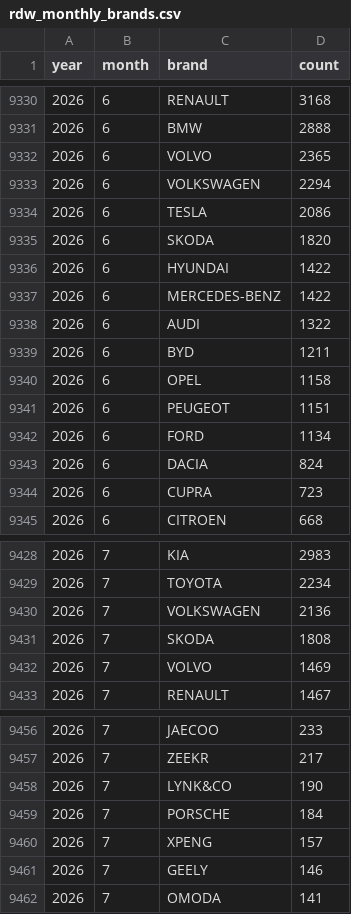
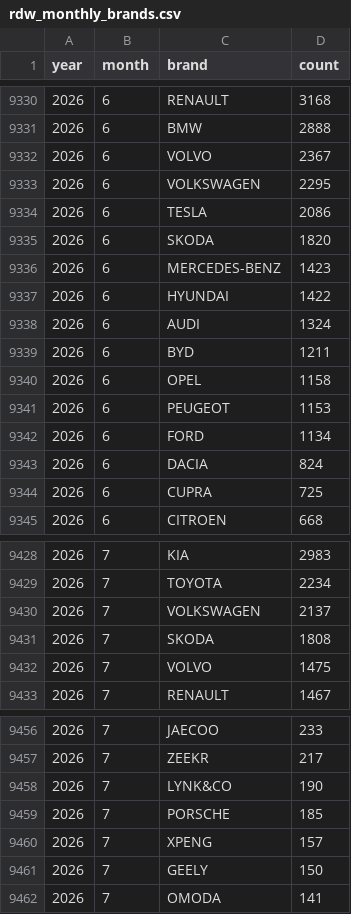
Before and after one commit to bowardzhang/VRS, a CSV file: data/Netherlands/rdw_monthly_brands.csv, drawn as a sheet; only a part is shown, gaps mark what is left out; the diff covers the shown part only.

```diff
--- a/data/Netherlands/rdw_monthly_brands.csv
+++ b/data/Netherlands/rdw_monthly_brands.csv
@@ -9331,15 +9331,15 @@ year,month,brand,count
 2026,6,BMW,2888
-2026,6,VOLVO,2365
-2026,6,VOLKSWAGEN,2294
+2026,6,VOLVO,2367
+2026,6,VOLKSWAGEN,2295
 2026,6,TESLA,2086
 2026,6,SKODA,1820
+2026,6,MERCEDES-BENZ,1423
 2026,6,HYUNDAI,1422
-2026,6,MERCEDES-BENZ,1422
-2026,6,AUDI,1322
+2026,6,AUDI,1324
 2026,6,BYD,1211
 2026,6,OPEL,1158
-2026,6,PEUGEOT,1151
+2026,6,PEUGEOT,1153
 2026,6,FORD,1134
 2026,6,DACIA,824
-2026,6,CUPRA,723
+2026,6,CUPRA,725
 2026,6,CITROEN,668
@@ -9429,5 +9429,5 @@ year,month,brand,count
 2026,7,TOYOTA,2234
-2026,7,VOLKSWAGEN,2136
+2026,7,VOLKSWAGEN,2137
 2026,7,SKODA,1808
-2026,7,VOLVO,1469
+2026,7,VOLVO,1475
 2026,7,RENAULT,1467
@@ -9458,5 +9458,5 @@ year,month,brand,count
 2026,7,LYNK&CO,190
-2026,7,PORSCHE,184
+2026,7,PORSCHE,185
 2026,7,XPENG,157
-2026,7,GEELY,146
+2026,7,GEELY,150
 2026,7,OMODA,141
```
Also changed, not shown: 1 added row, 1 removed row and 4 edited cells elsewhere in this file, data/Netherlands/rdw_body_monthly.csv, data/Netherlands/rdw_models.csv, 13 other files.
